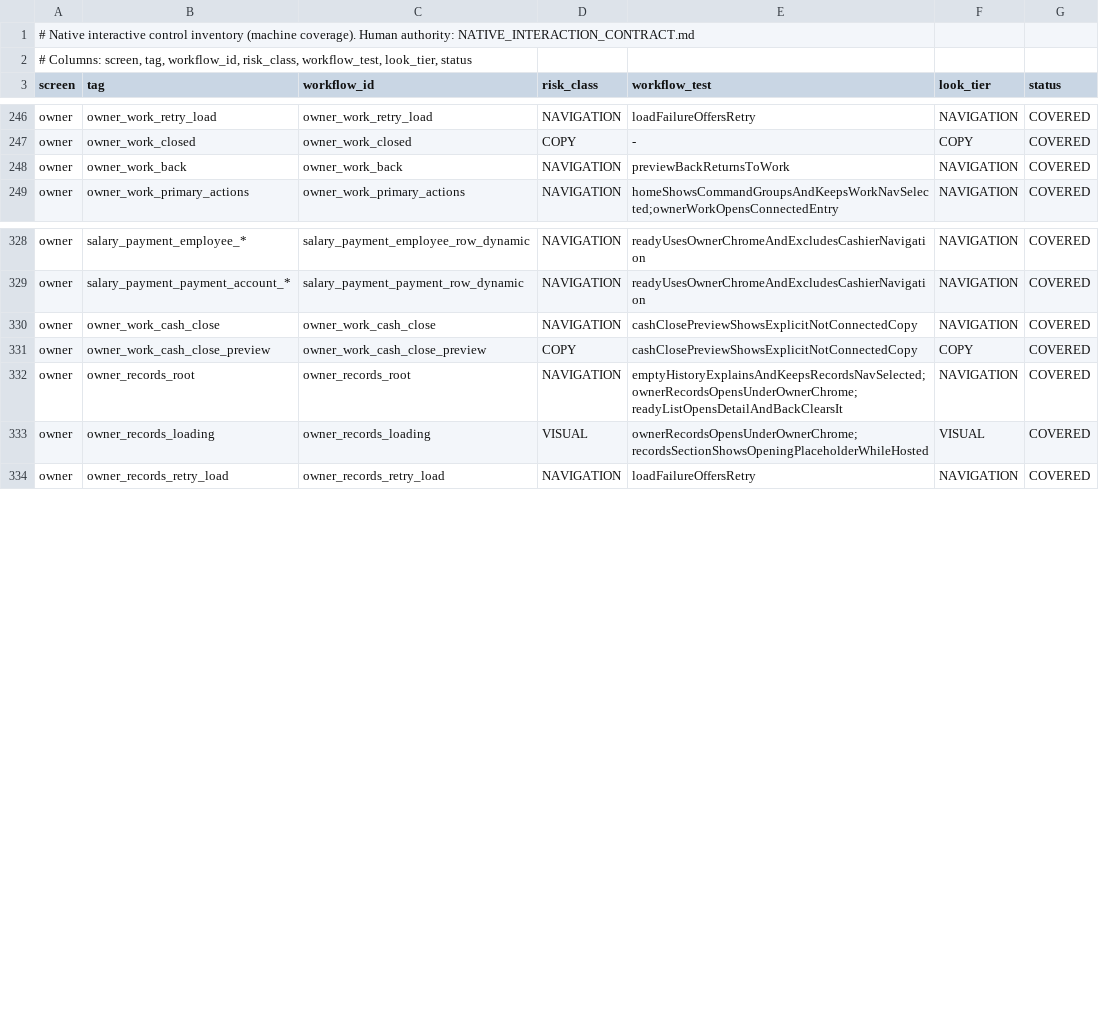
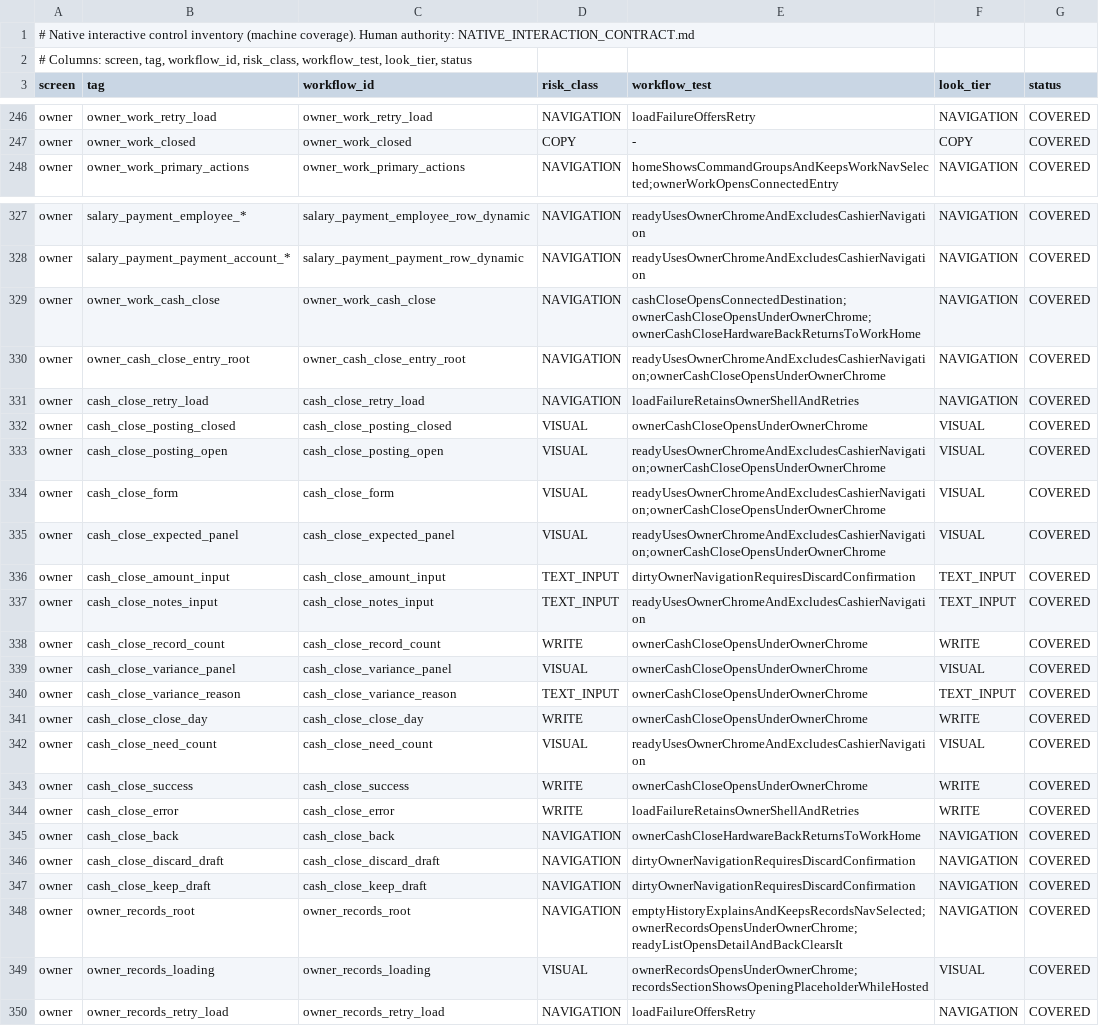
Before and after one commit to teymurl3ng/sm_counter_app, a TSV file: phase18/qa/native_control_inventory.tsv, drawn as a sheet; only a part is shown, gaps mark what is left out.

```diff
--- a/phase18/qa/native_control_inventory.tsv
+++ b/phase18/qa/native_control_inventory.tsv
@@ -247,3 +247,2 @@ owner	owner_work_retry_load	owner_work_retry_load	NAVIGATION	loadFailureOffersRe
 owner	owner_work_closed	owner_work_closed	COPY	-	COPY	COVERED
-owner	owner_work_back	owner_work_back	NAVIGATION	previewBackReturnsToWork	NAVIGATION	COVERED
 owner	owner_work_primary_actions	owner_work_primary_actions	NAVIGATION	homeShowsCommandGroupsAndKeepsWorkNavSelected;ownerWorkOpensConnectedEntry	NAVIGATION	COVERED
@@ -329,4 +328,21 @@ owner	salary_payment_employee_*	salary_payment_employee_row_dynamic	NAVIGATION	r
 owner	salary_payment_payment_account_*	salary_payment_payment_row_dynamic	NAVIGATION	readyUsesOwnerChromeAndExcludesCashierNavigation	NAVIGATION	COVERED
-owner	owner_work_cash_close	owner_work_cash_close	NAVIGATION	cashClosePreviewShowsExplicitNotConnectedCopy	NAVIGATION	COVERED
-owner	owner_work_cash_close_preview	owner_work_cash_close_preview	COPY	cashClosePreviewShowsExplicitNotConnectedCopy	COPY	COVERED
+owner	owner_work_cash_close	owner_work_cash_close	NAVIGATION	cashCloseOpensConnectedDestination;ownerCashCloseOpensUnderOwnerChrome;ownerCashCloseHardwareBackReturnsToWorkHome	NAVIGATION	COVERED
+owner	owner_cash_close_entry_root	owner_cash_close_entry_root	NAVIGATION	readyUsesOwnerChromeAndExcludesCashierNavigation;ownerCashCloseOpensUnderOwnerChrome	NAVIGATION	COVERED
+owner	cash_close_retry_load	cash_close_retry_load	NAVIGATION	loadFailureRetainsOwnerShellAndRetries	NAVIGATION	COVERED
+owner	cash_close_posting_closed	cash_close_posting_closed	VISUAL	ownerCashCloseOpensUnderOwnerChrome	VISUAL	COVERED
+owner	cash_close_posting_open	cash_close_posting_open	VISUAL	readyUsesOwnerChromeAndExcludesCashierNavigation;ownerCashCloseOpensUnderOwnerChrome	VISUAL	COVERED
+owner	cash_close_form	cash_close_form	VISUAL	readyUsesOwnerChromeAndExcludesCashierNavigation;ownerCashCloseOpensUnderOwnerChrome	VISUAL	COVERED
+owner	cash_close_expected_panel	cash_close_expected_panel	VISUAL	readyUsesOwnerChromeAndExcludesCashierNavigation;ownerCashCloseOpensUnderOwnerChrome	VISUAL	COVERED
+owner	cash_close_amount_input	cash_close_amount_input	TEXT_INPUT	dirtyOwnerNavigationRequiresDiscardConfirmation	TEXT_INPUT	COVERED
+owner	cash_close_notes_input	cash_close_notes_input	TEXT_INPUT	readyUsesOwnerChromeAndExcludesCashierNavigation	TEXT_INPUT	COVERED
+owner	cash_close_record_count	cash_close_record_count	WRITE	ownerCashCloseOpensUnderOwnerChrome	WRITE	COVERED
+owner	cash_close_variance_panel	cash_close_variance_panel	VISUAL	ownerCashCloseOpensUnderOwnerChrome	VISUAL	COVERED
+owner	cash_close_variance_reason	cash_close_variance_reason	TEXT_INPUT	ownerCashCloseOpensUnderOwnerChrome	TEXT_INPUT	COVERED
+owner	cash_close_close_day	cash_close_close_day	WRITE	ownerCashCloseOpensUnderOwnerChrome	WRITE	COVERED
+owner	cash_close_need_count	cash_close_need_count	VISUAL	readyUsesOwnerChromeAndExcludesCashierNavigation	VISUAL	COVERED
+owner	cash_close_success	cash_close_success	WRITE	ownerCashCloseOpensUnderOwnerChrome	WRITE	COVERED
+owner	cash_close_error	cash_close_error	WRITE	loadFailureRetainsOwnerShellAndRetries	WRITE	COVERED
+owner	cash_close_back	cash_close_back	NAVIGATION	ownerCashCloseHardwareBackReturnsToWorkHome	NAVIGATION	COVERED
+owner	cash_close_discard_draft	cash_close_discard_draft	NAVIGATION	dirtyOwnerNavigationRequiresDiscardConfirmation	NAVIGATION	COVERED
+owner	cash_close_keep_draft	cash_close_keep_draft	NAVIGATION	dirtyOwnerNavigationRequiresDiscardConfirmation	NAVIGATION	COVERED
 owner	owner_records_root	owner_records_root	NAVIGATION	emptyHistoryExplainsAndKeepsRecordsNavSelected;ownerRecordsOpensUnderOwnerChrome;readyListOpensDetailAndBackClearsIt	NAVIGATION	COVERED
```
Also changed, not shown: 16 other files.
